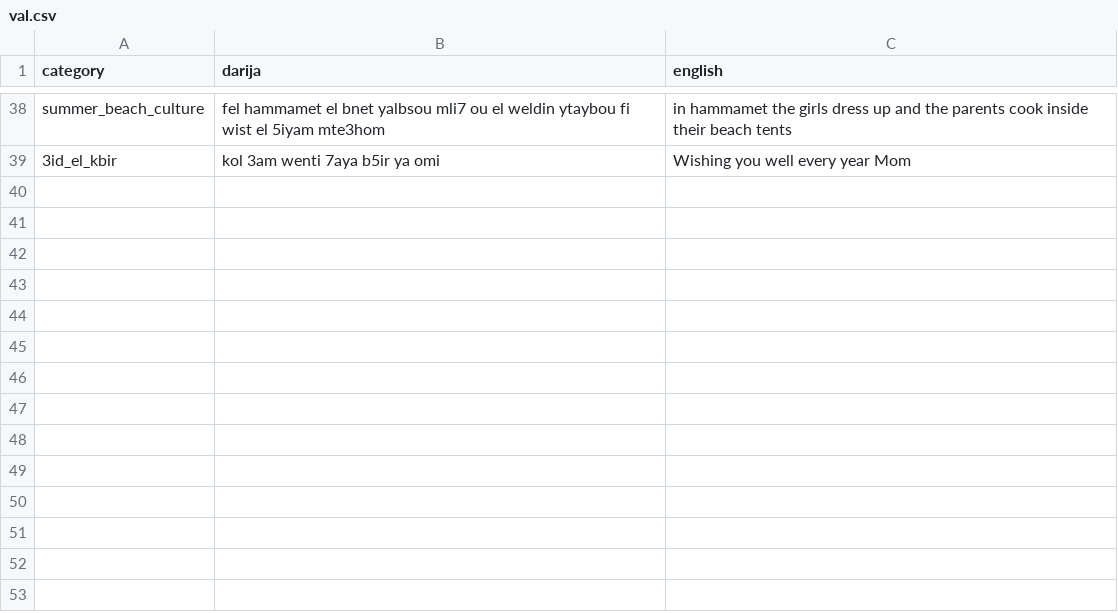
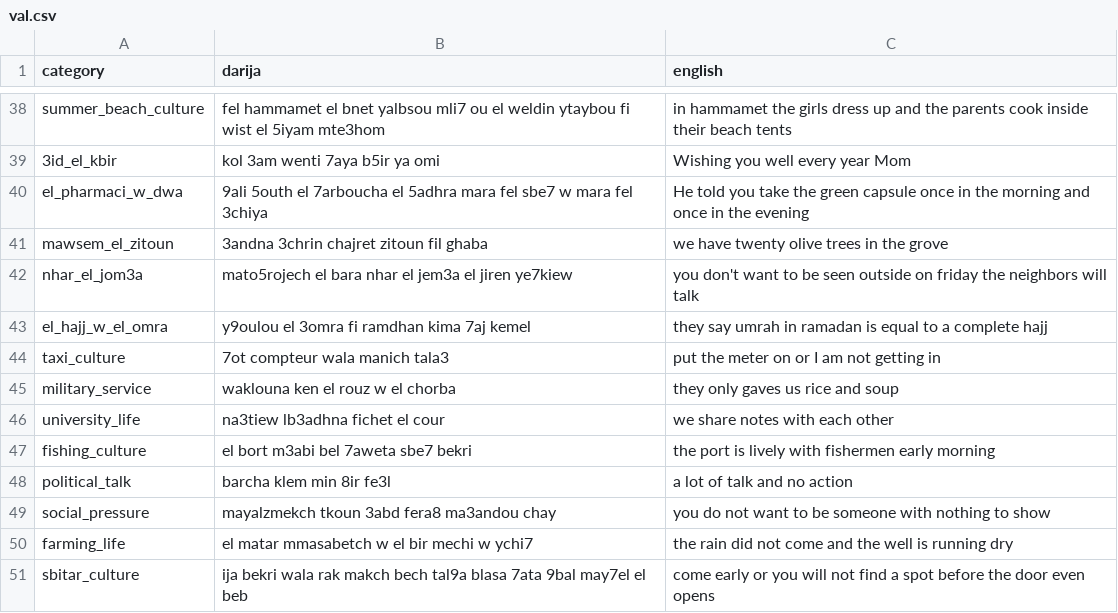
Before and after one commit to Dhiadev-tn/darija-translator, a CSV file: data/splits/val.csv, drawn as a sheet; only a part is shown, gaps mark what is left out.

```diff
--- a/data/splits/val.csv
+++ b/data/splits/val.csv
@@ -39 +39,13 @@ summer_beach_culture,fel hammamet el bnet yalbsou mli7 ou el weldin ytaybou fi w
 3id_el_kbir,kol 3am wenti 7aya b5ir ya omi,Wishing you well every year Mom
+el_pharmaci_w_dwa,9ali 5outh el 7arboucha el 5adhra mara fel sbe7 w mara fel 3chiya,He told you take the green capsule once in the morning and once in the evening
+mawsem_el_zitoun,3andna 3chrin chajret zitoun fil ghaba,we have twenty olive trees in the grove
+nhar_el_jom3a,mato5rojech el bara nhar el jem3a el jiren ye7kiew,you don't want to be seen outside on friday the neighbors will talk
+el_hajj_w_el_omra,y9oulou el 3omra fi ramdhan kima 7aj kemel,they say umrah in ramadan is equal to a complete hajj
+taxi_culture,7ot compteur wala manich tala3,put the meter on or I am not getting in
+military_service,waklouna ken el rouz w el chorba,they only gaves us rice and soup
+university_life,na3tiew lb3adhna fichet el cour,we share notes with each other
+fishing_culture,el bort m3abi bel 7aweta sbe7 bekri,the port is lively with fishermen early morning
+political_talk,barcha klem min 8ir fe3l,a lot of talk and no action
+social_pressure,mayalzmekch tkoun 3abd fera8 ma3andou chay,you do not want to be someone with nothing to show
+farming_life,el matar mmasabetch w el bir mechi w ychi7,the rain did not come and the well is running dry
+sbitar_culture,ija bekri wala rak makch bech tal9a blasa 7ata 9bal may7el el beb,come early or you will not find a spot before the door even opens
```
Also changed, not shown: data/splits/test.csv, 1 other file.
